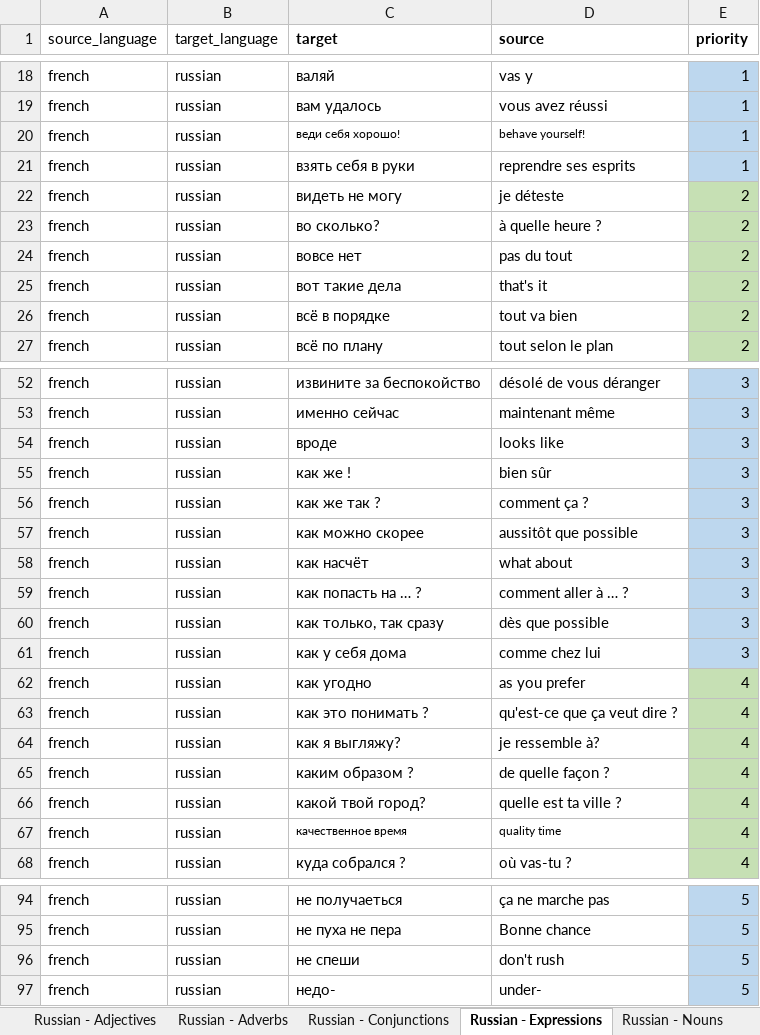
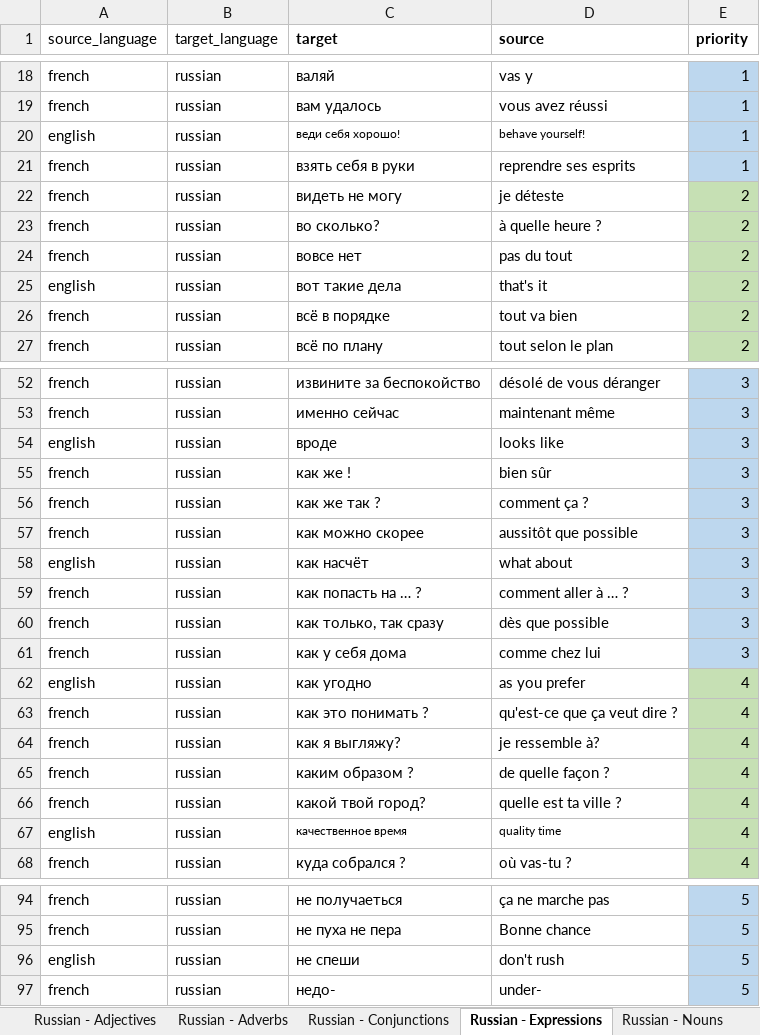
Before and after one commit to ThomasGourouza/vocabulary, an Excel workbook: docs/assets/language-file.xlsx, sheet Russian - Expressions, drawn as a sheet; only a part is shown, gaps mark what is left out; values as stored, in another font and other column widths than the file's, no borders; the diff covers the shown part only; the diff names each change by its address in the sheet, - before the commit and + after, or states it on an @@ line.

```diff
--- a/docs/assets/language-file.xlsx (sheet Russian - Expressions)
+++ b/docs/assets/language-file.xlsx (sheet Russian - Expressions)
-A20 (source_language): french
+A20 (source_language): english
-A25 (source_language): french
+A25 (source_language): english
-A54 (source_language): french
+A54 (source_language): english
-A58 (source_language): french
+A58 (source_language): english
-A62 (source_language): french
+A62 (source_language): english
-A67 (source_language): french
+A67 (source_language): english
-A96 (source_language): french
+A96 (source_language): english
```
Also changed, not shown: 1 removed row and 23 edited cells elsewhere in this sheet, sheet Russian - Adverbs, sheet Russian - Verbs, sheet Russian - Adjectives, sheet Russian - Nouns, src/assets/language-file.xlsx.
